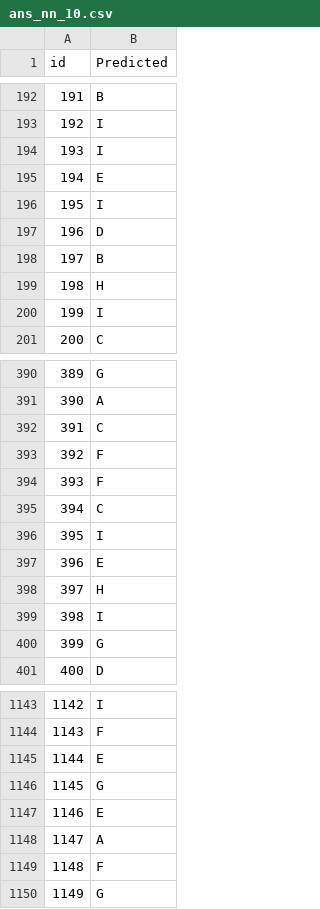
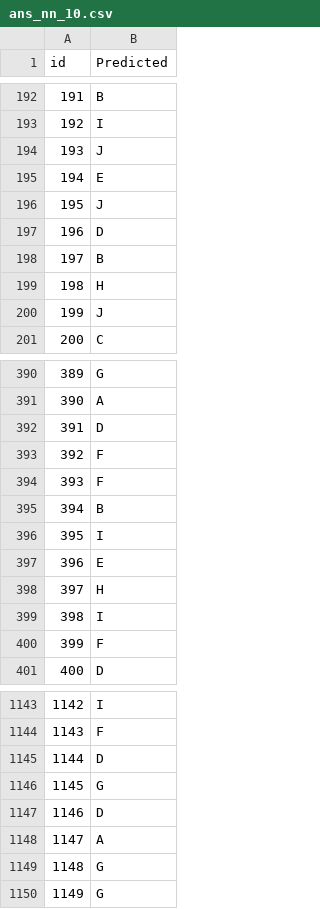
Before and after one commit to theabc50111/nccu_cs_hw, a CSV file: MachineLearning21_HW/final_project/task5/ans_nn_10.csv, drawn as a sheet; only a part is shown, gaps mark what is left out; the diff covers the shown part only.

Commit message:
revise ans_nn_10.csv of task5 of ML21

```diff
--- a/MachineLearning21_HW/final_project/task5/ans_nn_10.csv
+++ b/MachineLearning21_HW/final_project/task5/ans_nn_10.csv
@@ -193,5 +193,5 @@ id,Predicted
 192,I
-193,I
+193,J
 194,E
-195,I
+195,J
 196,D
@@ -199,3 +199,3 @@ id,Predicted
 198,H
-199,I
+199,J
 200,C
@@ -391,6 +391,6 @@ id,Predicted
 390,A
-391,C
+391,D
 392,F
 393,F
-394,C
+394,B
 395,I
@@ -399,3 +399,3 @@ id,Predicted
 398,I
-399,G
+399,F
 400,D
@@ -1144,7 +1144,7 @@ id,Predicted
 1143,F
-1144,E
+1144,D
 1145,G
-1146,E
+1146,D
 1147,A
-1148,F
+1148,G
 1149,G
```
Also changed, not shown: 119 edited cells elsewhere in this file.
